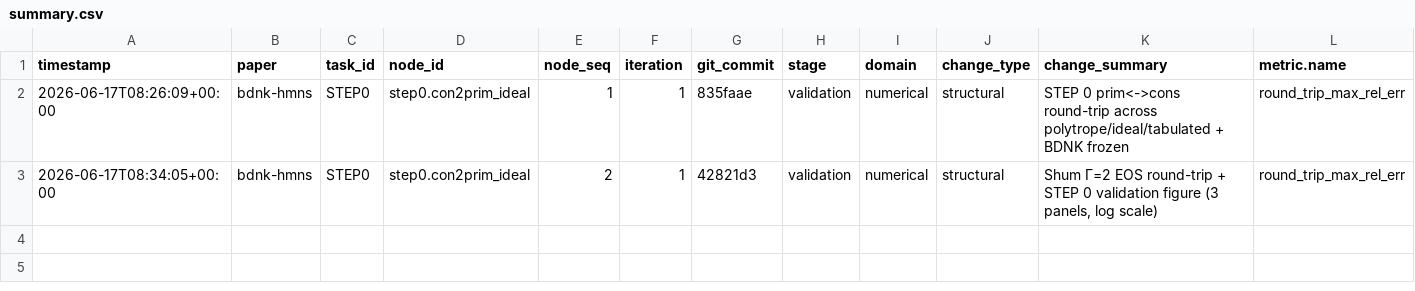
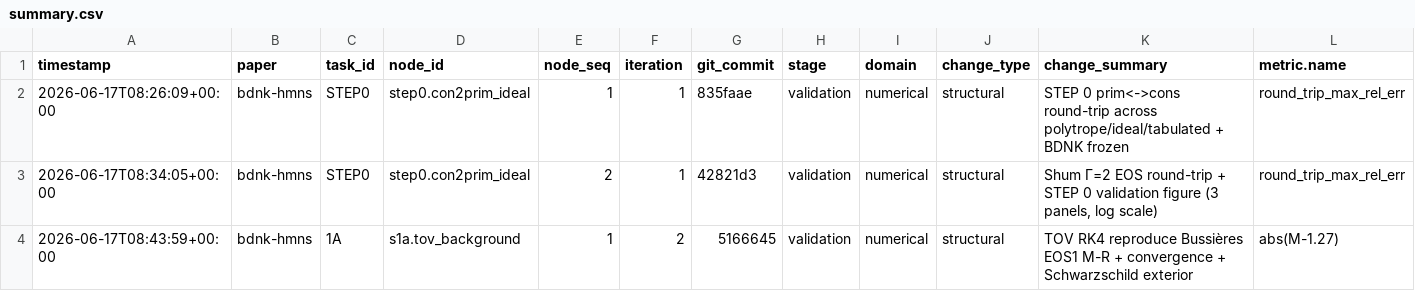
Before and after one commit to FoAKTEE/BDNK, a CSV file: error-database/paper_bdnk-hmns/summary.csv, drawn as a sheet; only a part is shown; rows hold the shown columns only; the diff names each change by its address in the sheet, - before the commit and + after, or states it on an @@ line.

```diff
--- a/error-database/paper_bdnk-hmns/summary.csv
+++ b/error-database/paper_bdnk-hmns/summary.csv
+row 4: 2026-06-17T08:43:59+00:00 | bdnk-hmns | 1A | s1a.tov_background | 1 | 2 | 5166645 | validation | numerical | structural | TOV RK4 reproduce Bussières EOS1 M-R + convergence + Schwarzschild exterior | abs(M-1.27)
```
Also changed, not shown: knowledge-database/paper_bdnk-hmns/summary.csv, 9 other files.
